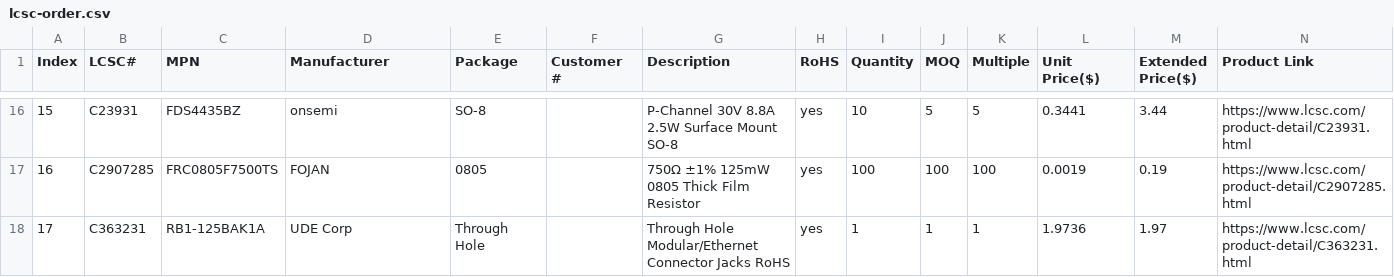
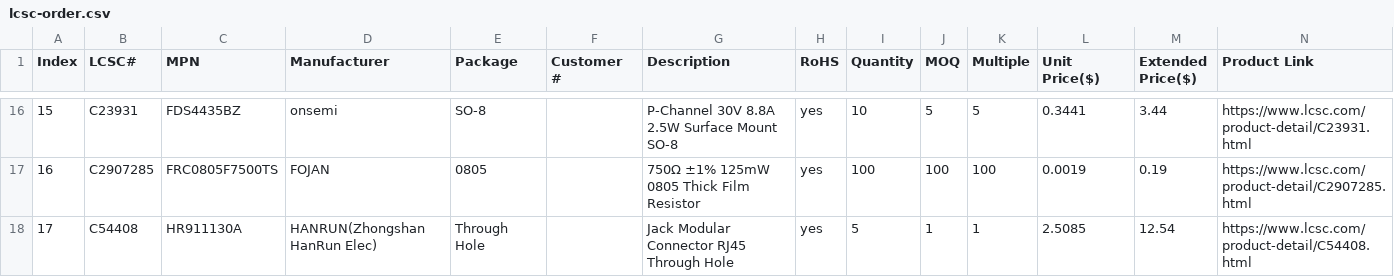
Before and after one commit to laenzlinger/granit, a CSV file: hardware/out/lcsc-order.csv, drawn as a sheet; only a part is shown, gaps mark what is left out.

Commit message:
docs: update LCSC cart with HR911130A, update InvenTree

```diff
--- a/hardware/out/lcsc-order.csv
+++ b/hardware/out/lcsc-order.csv
@@ -17,2 +17,2 @@
 16,C2907285,FRC0805F7500TS,FOJAN,0805,,750Ω ±1% 125mW 0805 Thick Film Resistor,yes,100,100,100,0.0019,0.19,https://www.lcsc.com/product-detail/C2907285.html
-17,C363231,RB1-125BAK1A,UDE Corp,Through Hole,,Through Hole Modular/Ethernet Connector Jacks RoHS,yes,1,1,1,1.9736,1.97,https://www.lcsc.com/product-detail/C363231.html
+17,C54408,HR911130A,HANRUN(Zhongshan HanRun Elec),Through Hole,,Jack Modular Connector RJ45 Through Hole,yes,5,1,1,2.5085,12.54,https://www.lcsc.com/product-detail/C54408.html
```
